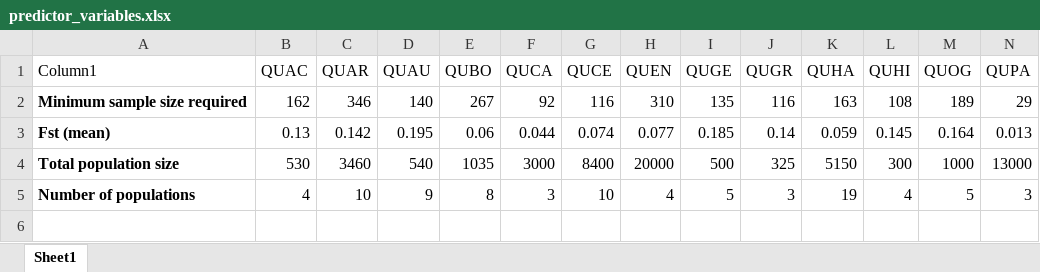
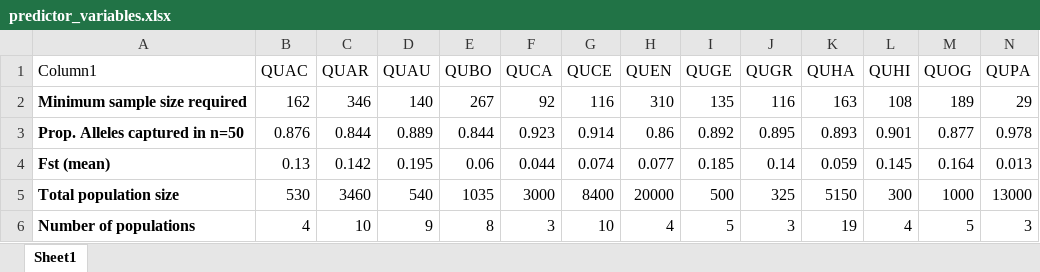
Before and after one commit to HobanLab/Quercus_IUCN_samp_sims, an Excel workbook: R_scripts/predictor_variables.xlsx, sheet Sheet1, drawn as a sheet; only a part is shown; values as stored, in another font and other column widths than the file's, no borders; table styles not drawn; rows hold the shown columns only; the diff names each change by its address in the sheet, - before the commit and + after, or states it on an @@ line.

Commit message:
added to regression analysis script

```diff
--- a/R_scripts/predictor_variables.xlsx (sheet Sheet1)
+++ b/R_scripts/predictor_variables.xlsx (sheet Sheet1)
+row 3: Prop. Alleles captured in n=50 | 0.876 | 0.844 | 0.889 | 0.844 | 0.923 | 0.914 | 0.86 | 0.892 | 0.895 | 0.893 | 0.901 | 0.877 | 0.978
```
Also changed, not shown: 8 other files.
